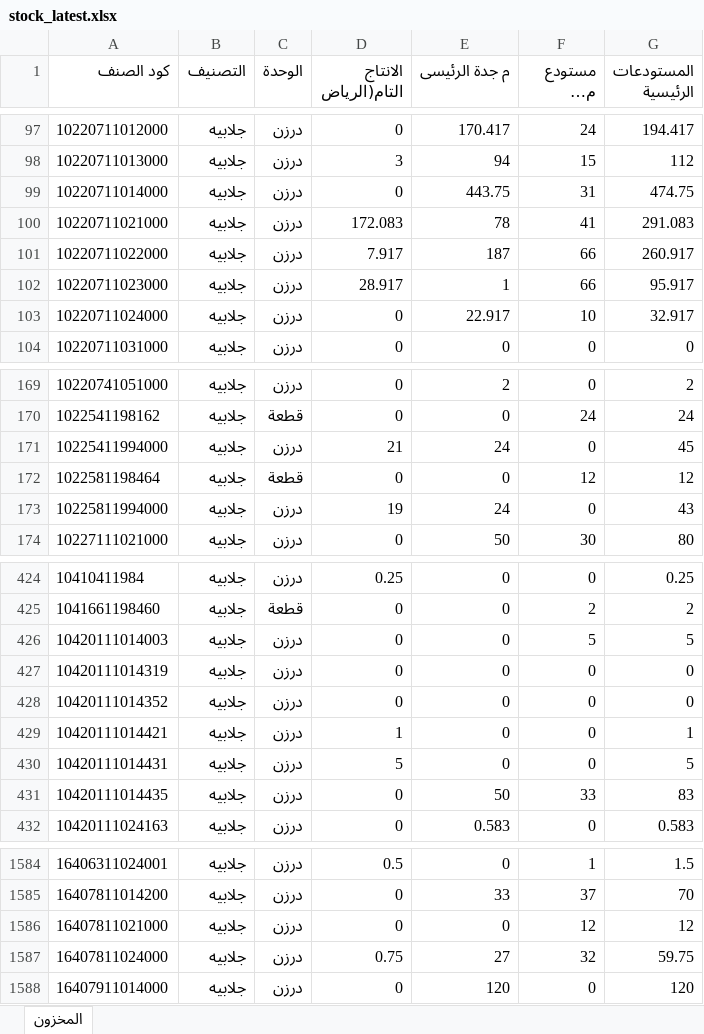
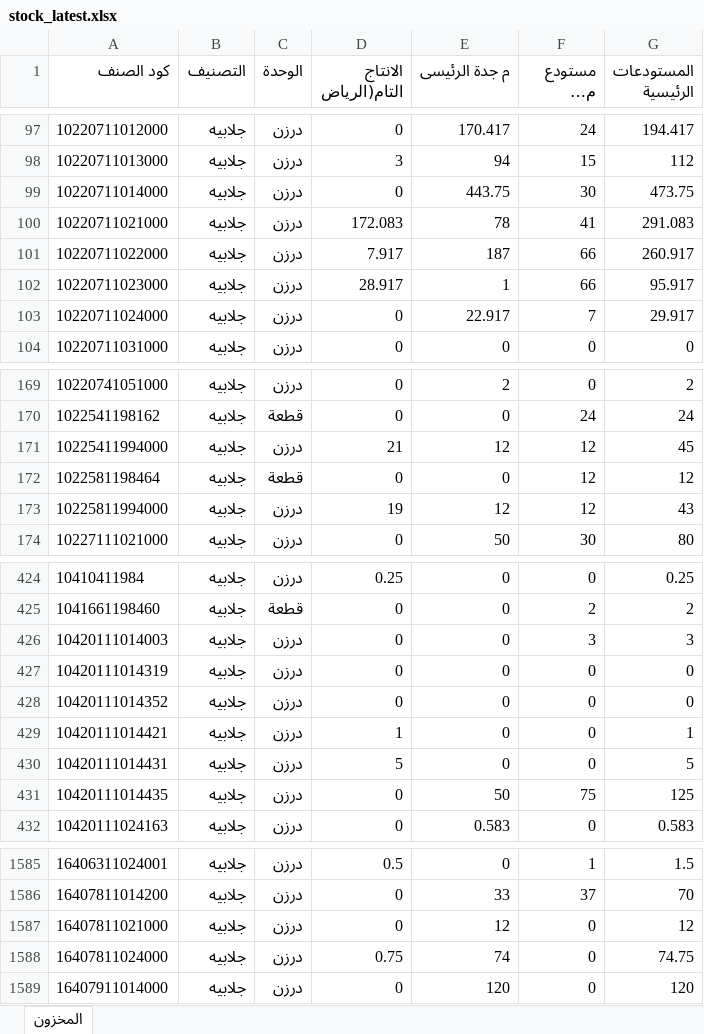
Before and after one commit to hassaneslam1646-svg/ikaf-catalog, an Excel workbook: build/stock_latest.xlsx, sheet المخزون, drawn as a sheet; only a part is shown, gaps mark what is left out; long unchanged cells end in …; values as stored, in another font and other column widths than the file's, no borders; addresses are those after the commit; the diff covers the shown part only; the diff names each change by its address in the sheet, - before the commit and + after, or states it on an @@ line.

```diff
--- a/build/stock_latest.xlsx (sheet المخزون)
+++ b/build/stock_latest.xlsx (sheet المخزون)
-F99 (مستودع مكة المكرمة): 31
+F99 (مستودع مكة المكرمة): 30
-G99 (المستودعات الرئيسية): 474.75
+G99 (المستودعات الرئيسية): 473.75
-F103 (مستودع مكة المكرمة): 10
+F103 (مستودع مكة المكرمة): 7
-G103 (المستودعات الرئيسية): 32.917
+G103 (المستودعات الرئيسية): 29.917
-E171 (م جدة الرئيسى): 24
+E171 (م جدة الرئيسى): 12
-F171 (مستودع مكة المكرمة): 0
+F171 (مستودع مكة المكرمة): 12
-E173 (م جدة الرئيسى): 24
+E173 (م جدة الرئيسى): 12
-F173 (مستودع مكة المكرمة): 0
+F173 (مستودع مكة المكرمة): 12
-F426 (مستودع مكة المكرمة): 5
+F426 (مستودع مكة المكرمة): 3
-G426 (المستودعات الرئيسية): 5
+G426 (المستودعات الرئيسية): 3
-F431 (مستودع مكة المكرمة): 33
+F431 (مستودع مكة المكرمة): 75
-G431 (المستودعات الرئيسية): 83
+G431 (المستودعات الرئيسية): 125
-E1587 (م جدة الرئيسى): 0
+E1587 (م جدة الرئيسى): 12
-F1587 (مستودع مكة المكرمة): 12
+F1587 (مستودع مكة المكرمة): 0
-E1588 (م جدة الرئيسى): 27
+E1588 (م جدة الرئيسى): 74
-F1588 (مستودع مكة المكرمة): 32
+F1588 (مستودع مكة المكرمة): 0
-G1588 (المستودعات الرئيسية): 59.75
+G1588 (المستودعات الرئيسية): 74.75
```
Also changed, not shown: 1 added row and 108 edited cells elsewhere in this sheet, 5 other files.
